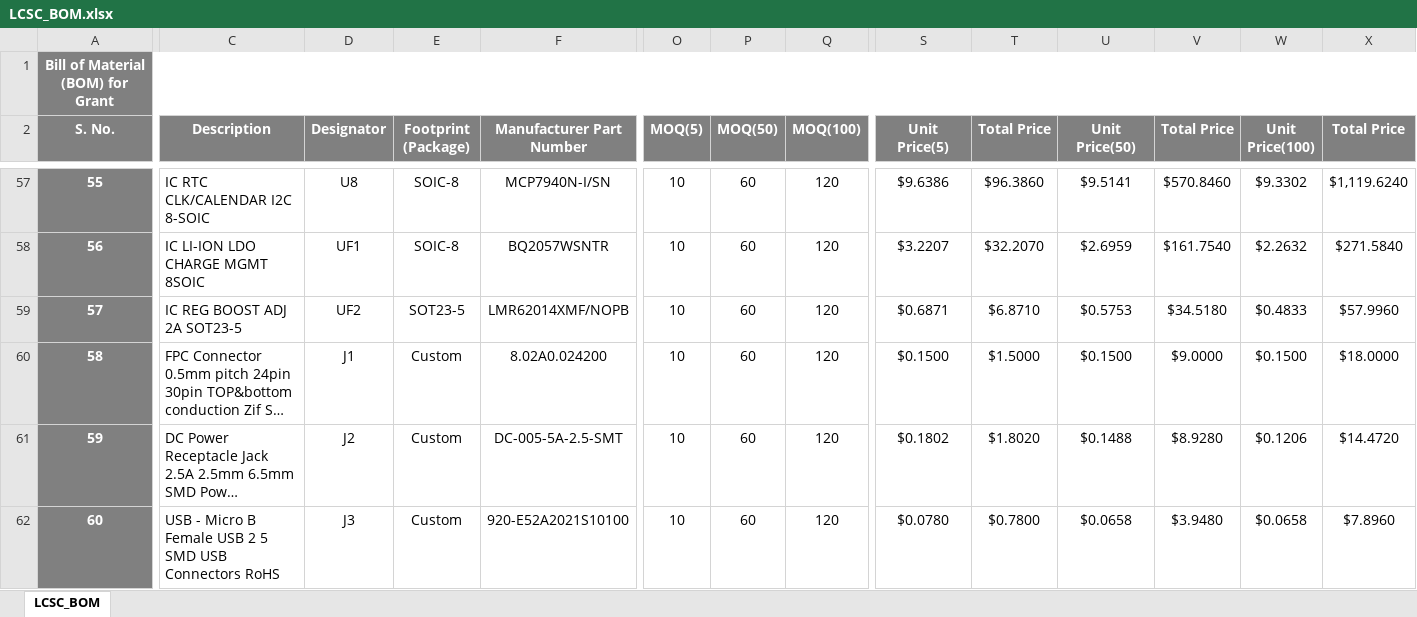
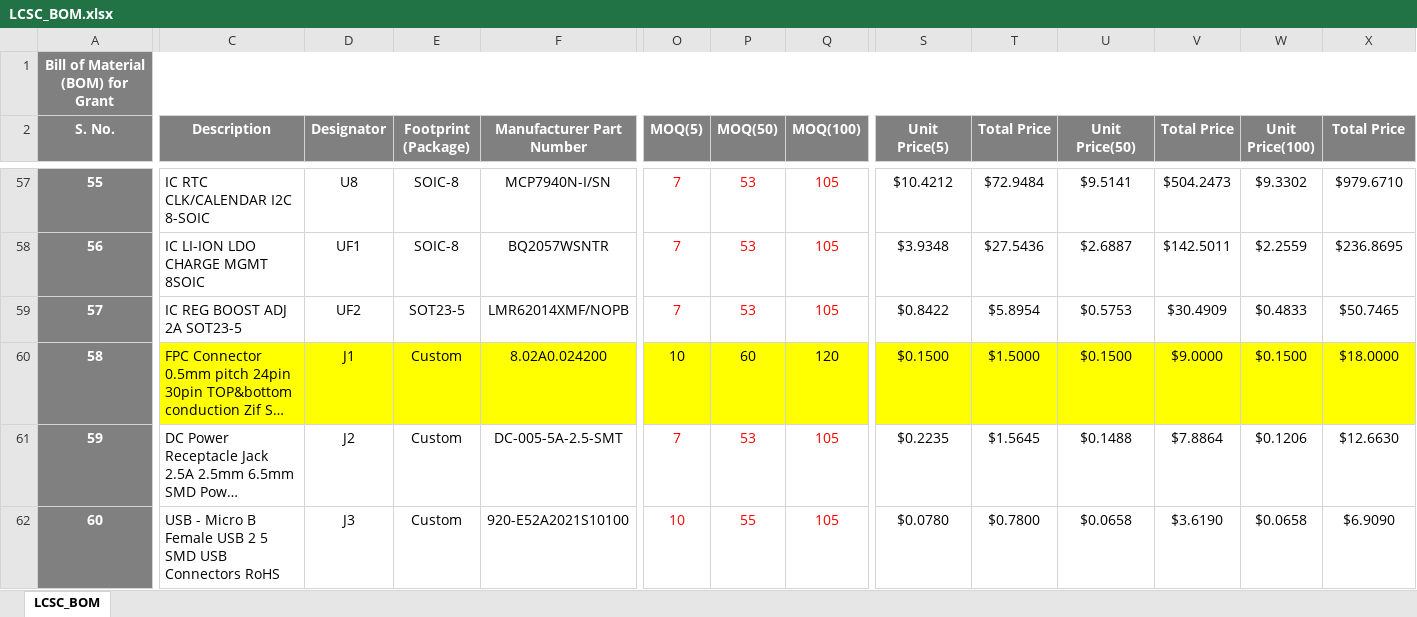
Before and after one commit to eSpark-Backup/grantkros-coopmonitor, an Excel workbook: Deliverable/BOM/LCSC_BOM.xlsx, sheet LCSC_BOM, drawn as a sheet; only a part is shown, gaps mark what is left out; long unchanged cells end in …; values as stored, in another font and other column widths than the file's, no borders; conditional formats not drawn; the diff covers the shown part only; the diff names each change by its address in the sheet, - before the commit and + after, or states it on an @@ line.

```diff
--- a/Deliverable/BOM/LCSC_BOM.xlsx (sheet LCSC_BOM)
+++ b/Deliverable/BOM/LCSC_BOM.xlsx (sheet LCSC_BOM)
-O57:O59 (MOQ(5)): 10
+O57:O59 (MOQ(5)): 7
-O57:Q59 text colour: black
+O57:Q59 text colour: #FF0000
-P57:P59 (MOQ(50)): 60
+P57:P59 (MOQ(50)): 53
-Q57:Q59 (MOQ(100)): 120
+Q57:Q59 (MOQ(100)): 105
-S57 (Unit Price(5)): $9.6386
+S57 (Unit Price(5)): $10.4212
-T57 (Total Price): $96.3860
+T57 (Total Price): $72.9484
-V57 (Total Price): $570.8460
+V57 (Total Price): $504.2473
-X57 (Total Price): $1,119.6240
+X57 (Total Price): $979.6710
-S58 (Unit Price(5)): $3.2207
+S58 (Unit Price(5)): $3.9348
-T58 (Total Price): $32.2070
+T58 (Total Price): $27.5436
-U58 (Unit Price(50)): $2.6959
+U58 (Unit Price(50)): $2.6887
-V58 (Total Price): $161.7540
+V58 (Total Price): $142.5011
-W58 (Unit Price(100)): $2.2632
+W58 (Unit Price(100)): $2.2559
-X58 (Total Price): $271.5840
+X58 (Total Price): $236.8695
-S59 (Unit Price(5)): $0.6871
+S59 (Unit Price(5)): $0.8422
-T59 (Total Price): $6.8710
+T59 (Total Price): $5.8954
-V59 (Total Price): $34.5180
+V59 (Total Price): $30.4909
-X59 (Total Price): $57.9960
+X59 (Total Price): $50.7465
-C60:X60 fill: none
+C60:X60 fill: #FFFF00
-O61 (MOQ(5)): 10
+O61 (MOQ(5)): 7
-O61:Q62 text colour: black
+O61:Q62 text colour: #FF0000
-P61 (MOQ(50)): 60
+P61 (MOQ(50)): 53
-Q61:Q62 (MOQ(100)): 120
+Q61:Q62 (MOQ(100)): 105
-S61 (Unit Price(5)): $0.1802
+S61 (Unit Price(5)): $0.2235
-T61 (Total Price): $1.8020
+T61 (Total Price): $1.5645
-V61 (Total Price): $8.9280
+V61 (Total Price): $7.8864
-X61 (Total Price): $14.4720
+X61 (Total Price): $12.6630
-P62 (MOQ(50)): 60
+P62 (MOQ(50)): 55
-V62 (Total Price): $3.9480
+V62 (Total Price): $3.6190
-X62 (Total Price): $7.8960
+X62 (Total Price): $6.9090
```
Also changed, not shown: 2 added rows, 2 removed rows, 49 edited cells and cell formats elsewhere in this sheet, Deliverable/BOM/Digikey_BOM_Grant.xlsx.
